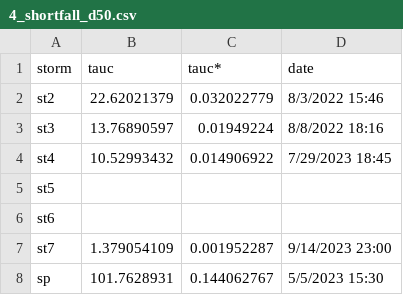
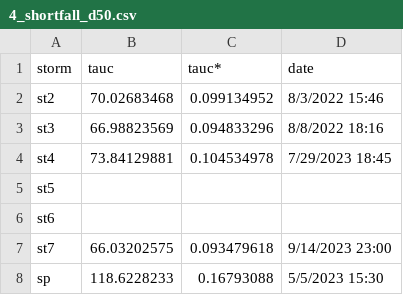
Before and after one commit to nicole-hucke/shear_stress_paper, a CSV file: antecedent_conditions/field_data/tauc_values/4_shortfall_d50.csv, drawn as a sheet.

```diff
--- a/antecedent_conditions/field_data/tauc_values/4_shortfall_d50.csv
+++ b/antecedent_conditions/field_data/tauc_values/4_shortfall_d50.csv
@@ -1,8 +1,8 @@
 storm,tauc,tauc*,date
-st2,22.62021379,0.032022779,8/3/2022 15:46
-st3,13.76890597,0.01949224,8/8/2022 18:16
-st4,10.52993432,0.014906922,7/29/2023 18:45
+st2,70.02683468,0.099134952,8/3/2022 15:46
+st3,66.98823569,0.094833296,8/8/2022 18:16
+st4,73.84129881,0.104534978,7/29/2023 18:45
 st5,,,
 st6,,,
-st7,1.379054109,0.001952287,9/14/2023 23:00
-sp,101.7628931,0.144062767,5/5/2023 15:30
+st7,66.03202575,0.093479618,9/14/2023 23:00
+sp,118.6228233,0.16793088,5/5/2023 15:30
```
Also changed, not shown: antecedent_conditions/field_data/tauc_values/1_interpolated_rising_d50.csv, antecedent_conditions/field_data/tauc_values/3_interpolated_falling_d50.csv, 4 other files.
